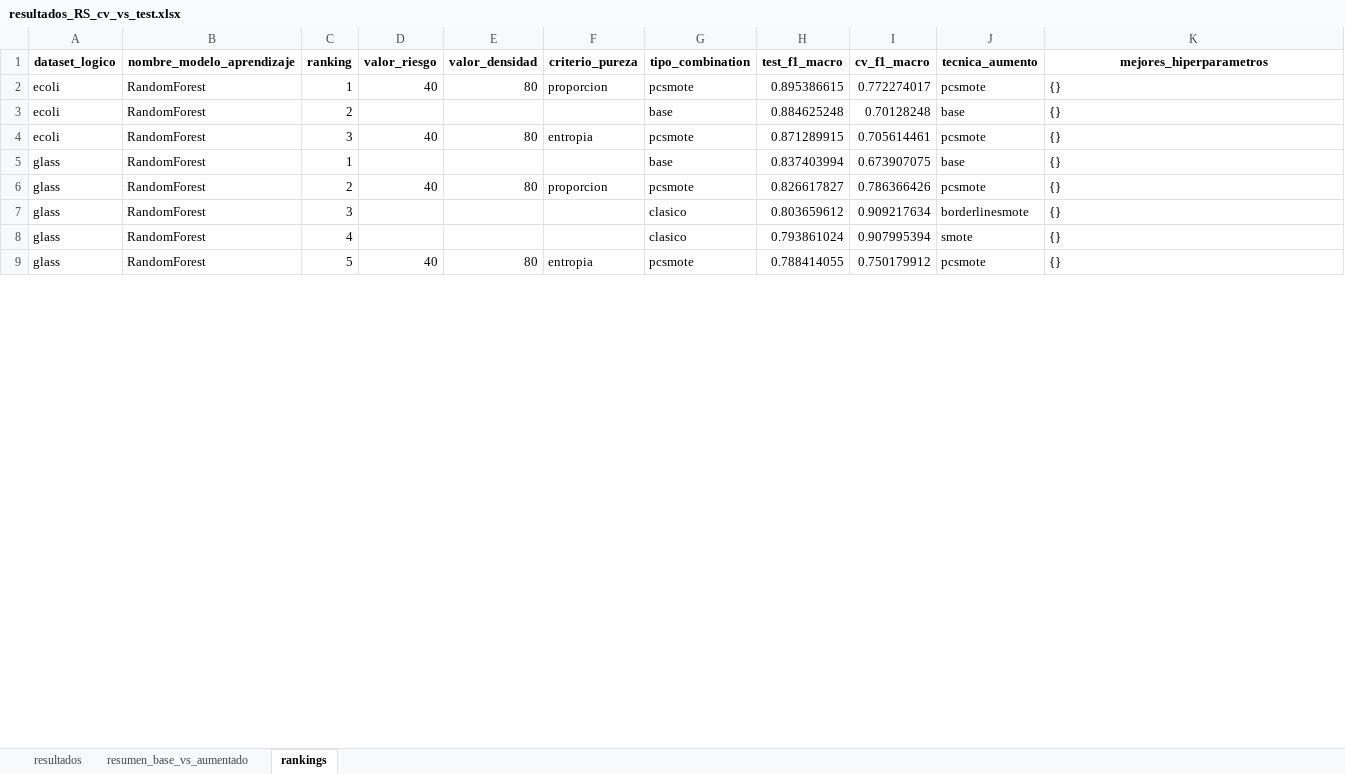
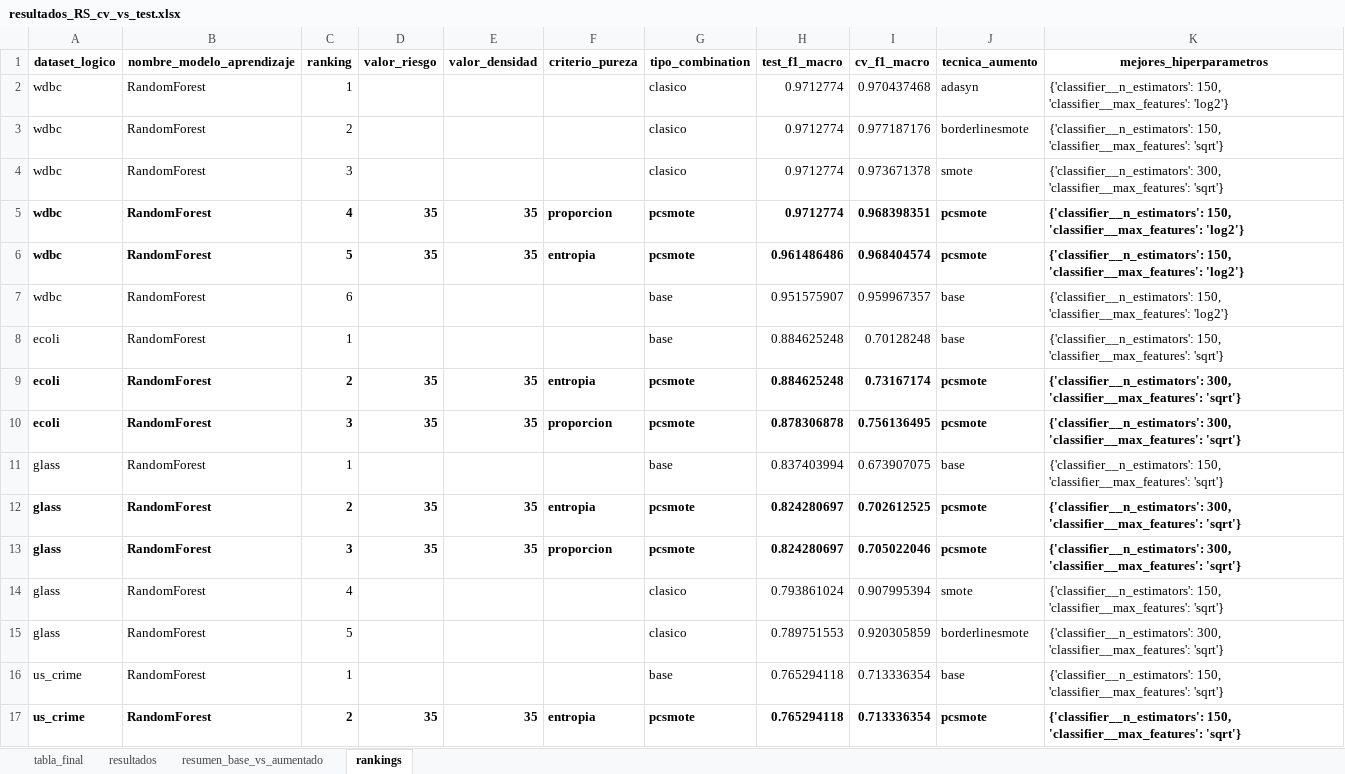
Before and after one commit to jnatmed/armado-tesina, an Excel workbook: codigo/resultados/resultados_RS_cv_vs_test.xlsx, sheet rankings, drawn as a sheet; only a part is shown; values as stored, in another font and other column widths than the file's, no borders; removed rows and columns are numbered as before the commit, all else as after; the diff covers the shown part only; the diff names each change by its address in the sheet, - before the commit and + after, or states it on an @@ line.

```diff
--- a/codigo/resultados/resultados_RS_cv_vs_test.xlsx (sheet rankings)
+++ b/codigo/resultados/resultados_RS_cv_vs_test.xlsx (sheet rankings)
+sheet tab: tabla_final
-row 2: ecoli | RandomForest | 1 | 40 | 80 | proporcion | pcsmote | 0.895386615 | 0.772274017 | pcsmote | {}
+row 2: wdbc | RandomForest | 1 |  |  |  | clasico | 0.9712774 | 0.970437468 | adasyn | {'classifier__n_estimators': 150, 'classifier__max_features': 'log2'}
+row 3: wdbc | RandomForest | 2 |  |  |  | clasico | 0.9712774 | 0.977187176 | borderlinesmote | {'classifier__n_estimators': 150, 'classifier__max_features': 'sqrt'}
+row 4: wdbc | RandomForest | 3 |  |  |  | clasico | 0.9712774 | 0.973671378 | smote | {'classifier__n_estimators': 300, 'classifier__max_features': 'sqrt'}
+row 5: wdbc | RandomForest | 4 | 35 | 35 | proporcion | pcsmote | 0.9712774 | 0.968398351 | pcsmote | {'classifier__n_estimators': 150, 'classifier__max_features': 'log2'}
+row 6: wdbc | RandomForest | 5 | 35 | 35 | entropia | pcsmote | 0.961486486 | 0.968404574 | pcsmote | {'classifier__n_estimators': 150, 'classifier__max_features': 'log2'}
+row 7: wdbc | RandomForest | 6 |  |  |  | base | 0.951575907 | 0.959967357 | base | {'classifier__n_estimators': 150, 'classifier__max_features': 'log2'}
-C8 (ranking): 2
+C8 (ranking): 1
-K8 (mejores_hiperparametros): {}
+K8 (mejores_hiperparametros): {'classifier__n_estimators': 150, 'classifier__max_features': 'sqrt'}
+row 9: ecoli | RandomForest | 2 | 35 | 35 | entropia | pcsmote | 0.884625248 | 0.73167174 | pcsmote | {'classifier__n_estimators': 300, 'classifier__max_features': 'sqrt'}
-A10:K10 bold: off
+A10:K10 bold: on
-D10 (valor_riesgo): 40
+D10 (valor_riesgo): 35
-E10 (valor_densidad): 80
+E10 (valor_densidad): 35
-F10 (criterio_pureza): entropia
+F10 (criterio_pureza): proporcion
-H10 (test_f1_macro): 0.871289915
+H10 (test_f1_macro): 0.878306878
-I10 (cv_f1_macro): 0.705614461
+I10 (cv_f1_macro): 0.756136495
-K10 (mejores_hiperparametros): {}
+K10 (mejores_hiperparametros): {'classifier__n_estimators': 300, 'classifier__max_features': 'sqrt'}
-K11 (mejores_hiperparametros): {}
+K11 (mejores_hiperparametros): {'classifier__n_estimators': 150, 'classifier__max_features': 'sqrt'}
-A12:K12 bold: off
+A12:K12 bold: on
-D12 (valor_riesgo): 40
+D12 (valor_riesgo): 35
-E12 (valor_densidad): 80
+E12 (valor_densidad): 35
-F12 (criterio_pureza): proporcion
+F12 (criterio_pureza): entropia
-H12 (test_f1_macro): 0.826617827
+H12 (test_f1_macro): 0.824280697
-I12 (cv_f1_macro): 0.786366426
+I12 (cv_f1_macro): 0.702612525
-K12 (mejores_hiperparametros): {}
+K12 (mejores_hiperparametros): {'classifier__n_estimators': 300, 'classifier__max_features': 'sqrt'}
-row 7: glass | RandomForest | 3 |  |  |  | clasico | 0.803659612 | 0.909217634 | borderlinesmote | {}
+row 13: glass | RandomForest | 3 | 35 | 35 | proporcion | pcsmote | 0.824280697 | 0.705022046 | pcsmote | {'classifier__n_estimators': 300, 'classifier__max_features': 'sqrt'}
-K14 (mejores_hiperparametros): {}
+K14 (mejores_hiperparametros): {'classifier__n_estimators': 150, 'classifier__max_features': 'sqrt'}
-row 9: glass | RandomForest | 5 | 40 | 80 | entropia | pcsmote | 0.788414055 | 0.750179912 | pcsmote | {}
+row 15: glass | RandomForest | 5 |  |  |  | clasico | 0.789751553 | 0.920305859 | borderlinesmote | {'classifier__n_estimators': 300, 'classifier__max_features': 'sqrt'}
+row 16: us_crime | RandomForest | 1 |  |  |  | base | 0.765294118 | 0.713336354 | base | {'classifier__n_estimators': 150, 'classifier__max_features': 'sqrt'}
+row 17: us_crime | RandomForest | 2 | 35 | 35 | entropia | pcsmote | 0.765294118 | 0.713336354 | pcsmote | {'classifier__n_estimators': 150, 'classifier__max_features': 'sqrt'}
```
Also changed, not shown: 4 added rows, 18 removed rows, 16 edited cells and cell formats elsewhere in this sheet, sheet resultados, sheet resumen_base_vs_aumentado, 1 other file.
